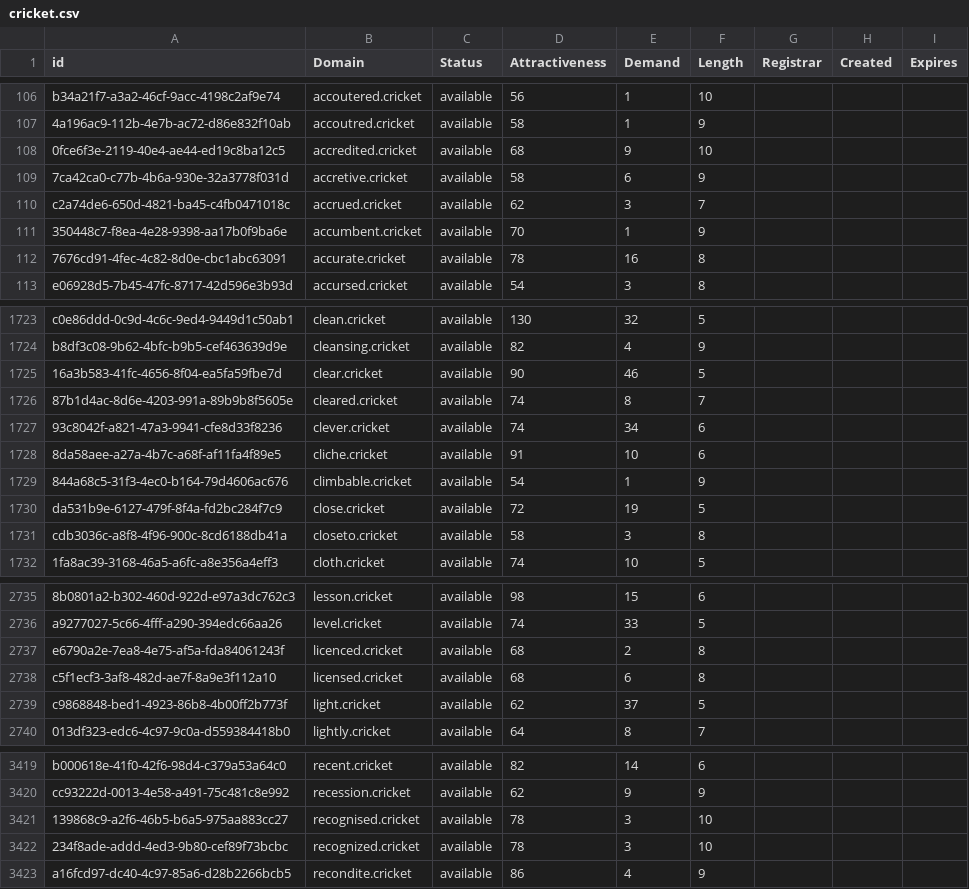
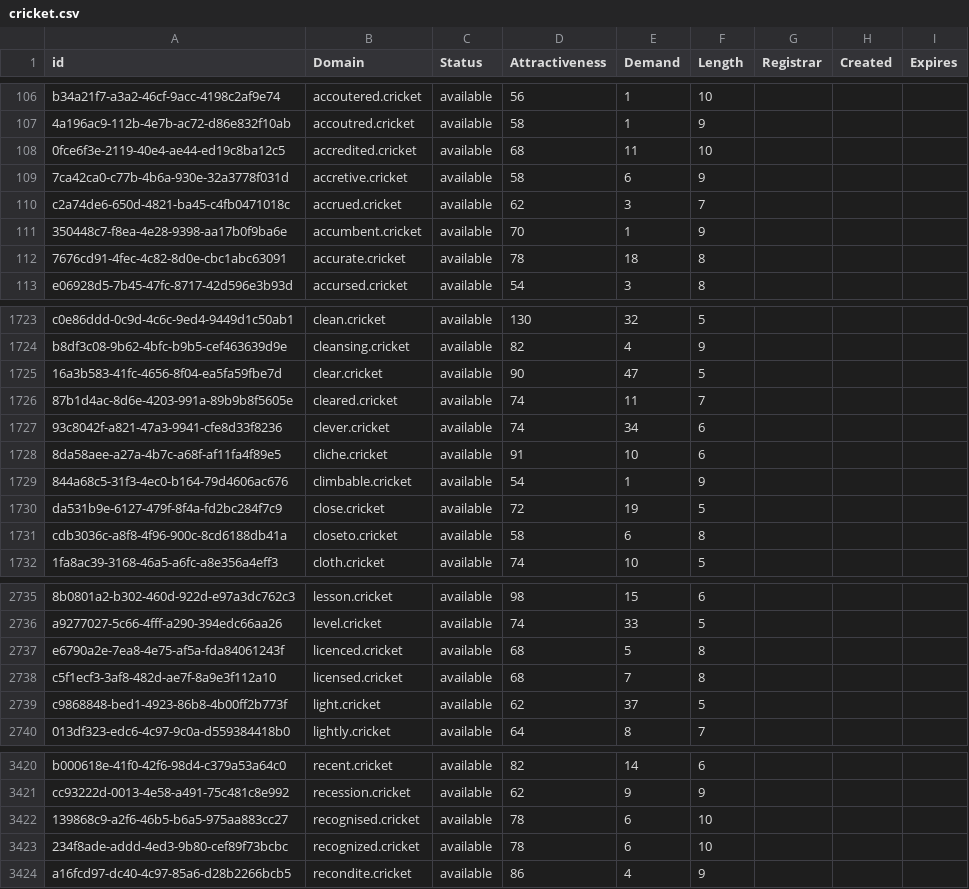
Before and after one commit to UniqueDomains/cricket-oneword-domains, a CSV file: cricket.csv, drawn as a sheet; only a part is shown, gaps mark what is left out; addresses are those after the commit; the diff covers the shown part only; the diff names each change by its address in the sheet, - before the commit and + after, or states it on an @@ line.

```diff
--- a/cricket.csv
+++ b/cricket.csv
-E108 (Demand): 9
+E108 (Demand): 11
-E112 (Demand): 16
+E112 (Demand): 18
-E1725 (Demand): 46
+E1725 (Demand): 47
-E1726 (Demand): 8
+E1726 (Demand): 11
-E1731 (Demand): 3
+E1731 (Demand): 6
-E2737 (Demand): 2
+E2737 (Demand): 5
-E2738 (Demand): 6
+E2738 (Demand): 7
-E3422:E3423 (Demand): 3
+E3422:E3423 (Demand): 6
```
Also changed, not shown: 5 added rows and 41 edited cells elsewhere in this file, 2 other files.
